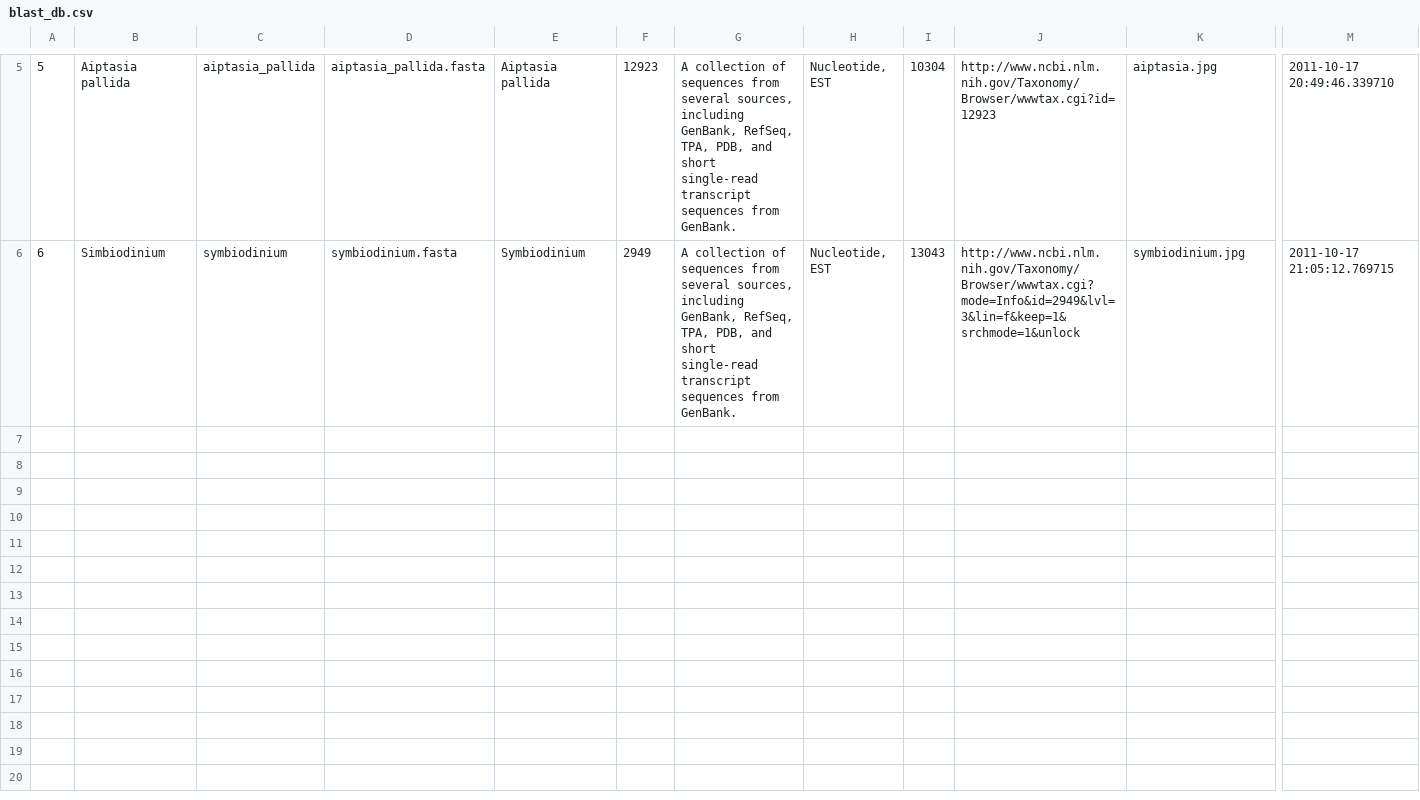
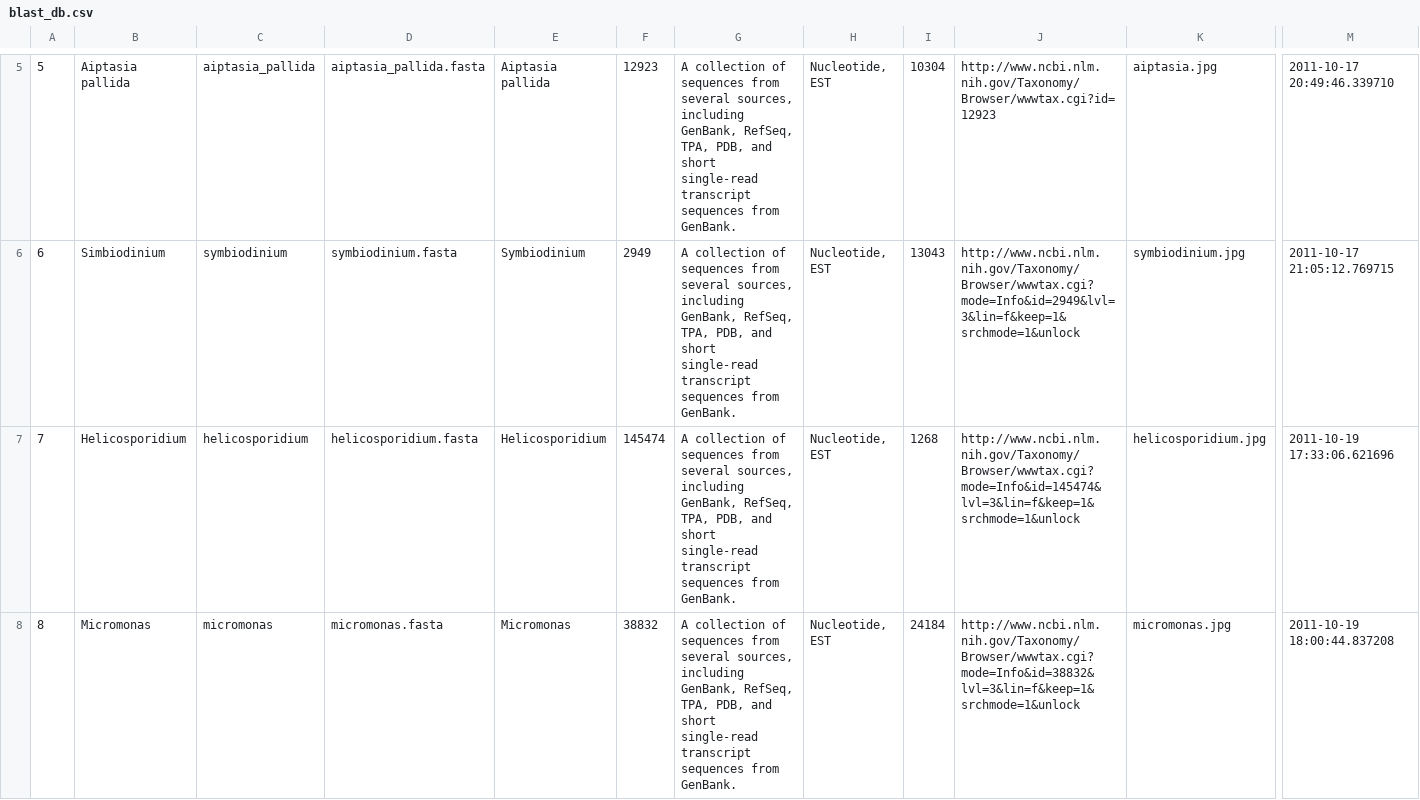
Before and after one commit to nelsonwd/demo_app, a CSV file: db/blast_db.csv, drawn as a sheet; only a part is shown, gaps mark what is left out; rows hold the shown columns only; the diff covers the shown part only; the diff names each change by its address in the sheet, - before the commit and + after, or states it on an @@ line.

```diff
--- a/db/blast_db.csv
+++ b/db/blast_db.csv
+row 7: 7 | Helicosporidium | helicosporidium | helicosporidium.fasta | Helicosporidium | 145474 | A collection of sequences from several sources, including GenBank, RefSeq, TPA, PDB, and short single-read transcript sequences from GenBank. | Nucleotide, EST | 1268 | http://www.ncbi.nlm.nih.gov/Taxonomy/Browser/wwwtax.cgi?mode=Info&id=145474&lvl=3&lin=f&keep=1&srchmode=1&unlock | helicosporidium.jpg | 2011-10-19 17:33:06.621696
+row 8: 8 | Micromonas | micromonas | micromonas.fasta | Micromonas | 38832 | A collection of sequences from several sources, including GenBank, RefSeq, TPA, PDB, and short single-read transcript sequences from GenBank. | Nucleotide, EST | 24184 | http://www.ncbi.nlm.nih.gov/Taxonomy/Browser/wwwtax.cgi?mode=Info&id=38832&lvl=3&lin=f&keep=1&srchmode=1&unlock | micromonas.jpg | 2011-10-19 18:00:44.837208
```
Also changed, not shown: 3 added rows elsewhere in this file, 2 other files.
